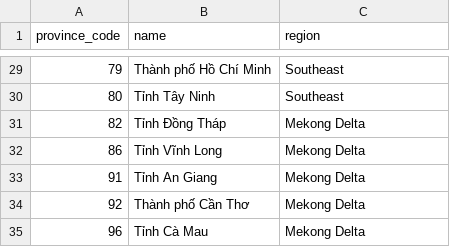
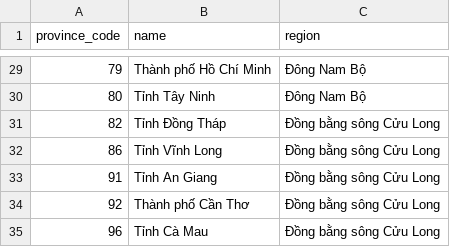
Before and after one commit to nlqd/zipvit, a TSV file: sources/regions.tsv, drawn as a sheet; only a part is shown, gaps mark what is left out; the diff covers the shown part only.

Commit message:
vietnamese everywhere: regions, labels, map controls
- the 8 region chips were English; names now live in lib/regions.js, shared by the data build and the filters
- screen-reader labels, the no-JavaScript notice, and Leaflet's zoom, close and attribution text are Vietnamese; a test keeps labels Vietnamese

```diff
--- a/sources/regions.tsv
+++ b/sources/regions.tsv
@@ -29,7 +29,7 @@ province_code	name	region
-79	Thành phố Hồ Chí Minh	Southeast
-80	Tỉnh Tây Ninh	Southeast
-82	Tỉnh Đồng Tháp	Mekong Delta
-86	Tỉnh Vĩnh Long	Mekong Delta
-91	Tỉnh An Giang	Mekong Delta
-92	Thành phố Cần Thơ	Mekong Delta
-96	Tỉnh Cà Mau	Mekong Delta
+79	Thành phố Hồ Chí Minh	Đông Nam Bộ
+80	Tỉnh Tây Ninh	Đông Nam Bộ
+82	Tỉnh Đồng Tháp	Đồng bằng sông Cửu Long
+86	Tỉnh Vĩnh Long	Đồng bằng sông Cửu Long
+91	Tỉnh An Giang	Đồng bằng sông Cửu Long
+92	Thành phố Cần Thơ	Đồng bằng sông Cửu Long
+96	Tỉnh Cà Mau	Đồng bằng sông Cửu Long
```
Also changed, not shown: 27 edited cells elsewhere in this file, 5 other files.
